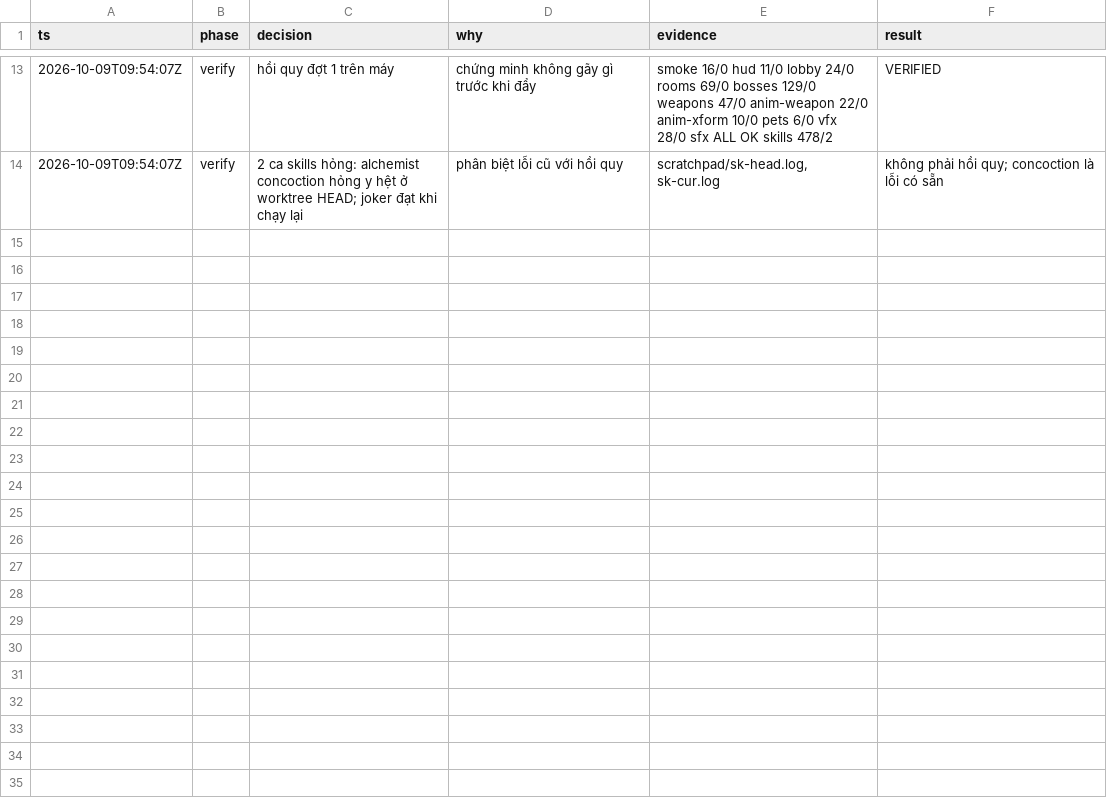
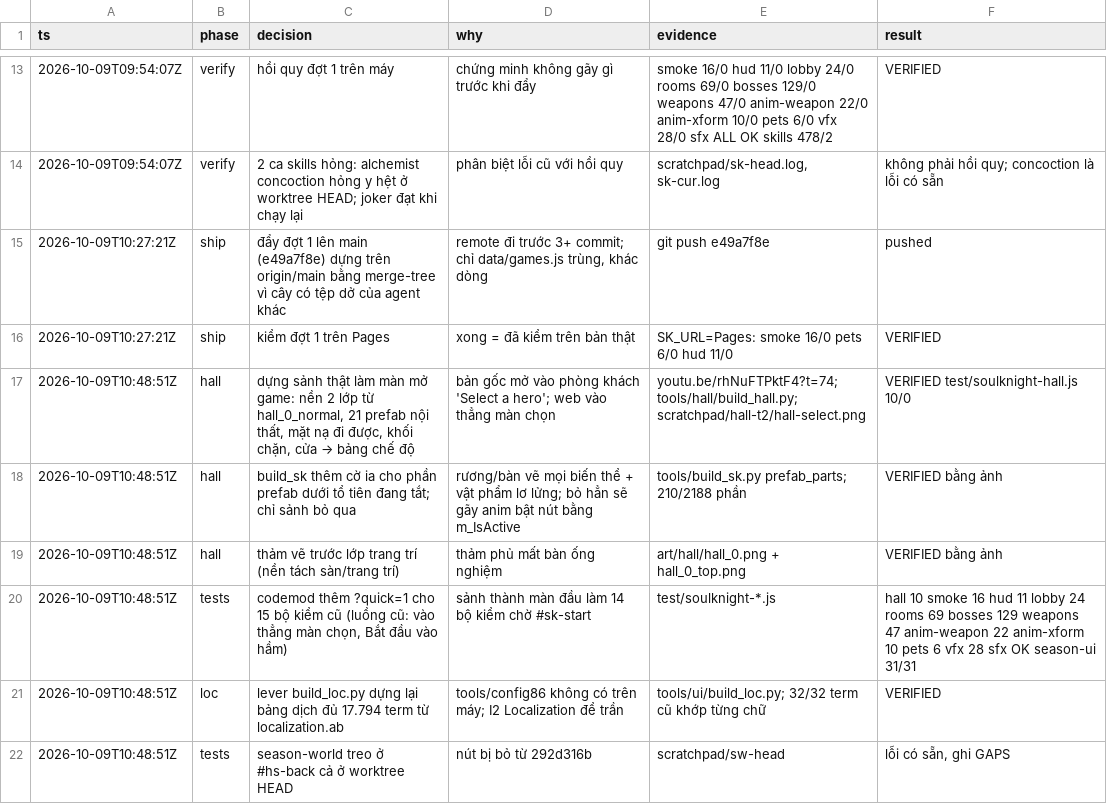
Before and after one commit to poke5121999-art/survivor-web-hub, a TSV file: games/soulknight/tools/polish/decisions.tsv, drawn as a sheet; only a part is shown, gaps mark what is left out; the diff names each change by its address in the sheet, - before the commit and + after, or states it on an @@ line.

```diff
--- a/games/soulknight/tools/polish/decisions.tsv
+++ b/games/soulknight/tools/polish/decisions.tsv
+row 15: 2026-10-09T10:27:21Z | ship | đẩy đợt 1 lên main (e49a7f8e) dựng trên origin/main bằng merge-tree vì cây có tệp dở của agent khác | remote đi trước 3+ commit; chỉ data/games.js trùng, khác dòng | git push e49a7f8e | pushed
+row 16: 2026-10-09T10:27:21Z | ship | kiểm đợt 1 trên Pages | xong = đã kiểm trên bản thật | SK_URL=Pages: smoke 16/0 pets 6/0 hud 11/0 | VERIFIED
+row 17: 2026-10-09T10:48:51Z | hall | dựng sảnh thật làm màn mở game: nền 2 lớp từ hall_0_normal, 21 prefab nội thất, mặt nạ đi được, khối chặn, cửa → bảng chế độ | bản gốc mở vào phòng khách 'Select a hero'; web vào thẳng màn chọn | youtu.be/rhNuFTPktF4?t=74; tools/hall/build_hall.py; scratchpad/hall-t2/hall-select.png | VERIFIED test/soulknight-hall.js 10/0
+row 18: 2026-10-09T10:48:51Z | hall | build_sk thêm cờ ia cho phần prefab dưới tổ tiên đang tắt; chỉ sảnh bỏ qua | rương/bàn vẽ mọi biến thể + vật phẩm lơ lửng; bỏ hẳn sẽ gãy anim bật nút bằng m_IsActive | tools/build_sk.py prefab_parts; 210/2188 phần | VERIFIED bằng ảnh
+row 19: 2026-10-09T10:48:51Z | hall | thảm vẽ trước lớp trang trí (nền tách sàn/trang trí) | thảm phủ mất bàn ống nghiệm | art/hall/hall_0.png + hall_0_top.png | VERIFIED bằng ảnh
+row 20: 2026-10-09T10:48:51Z | tests | codemod thêm ?quick=1 cho 15 bộ kiểm cũ (luồng cũ: vào thẳng màn chọn, Bắt đầu vào hầm) | sảnh thành màn đầu làm 14 bộ kiểm chờ #sk-start | test/soulknight-*.js | hall 10 smoke 16 hud 11 lobby 24 rooms 69 bosses 129 weapons 47 anim-weapon 22 anim-xform 10 pets 6 vfx 28 sfx OK season-ui 31/31
+row 21: 2026-10-09T10:48:51Z | loc | lever build_loc.py dựng lại bảng dịch đủ 17.794 term từ localization.ab | tools/config86 không có trên máy; I2 Localization để trần | tools/ui/build_loc.py; 32/32 term cũ khớp từng chữ | VERIFIED
+row 22: 2026-10-09T10:48:51Z | tests | season-world treo ở #hs-back cả ở worktree HEAD | nút bị bỏ từ 292d316b | scratchpad/sw-head | lỗi có sẵn, ghi GAPS
```
Also changed, not shown: 35 other files.
